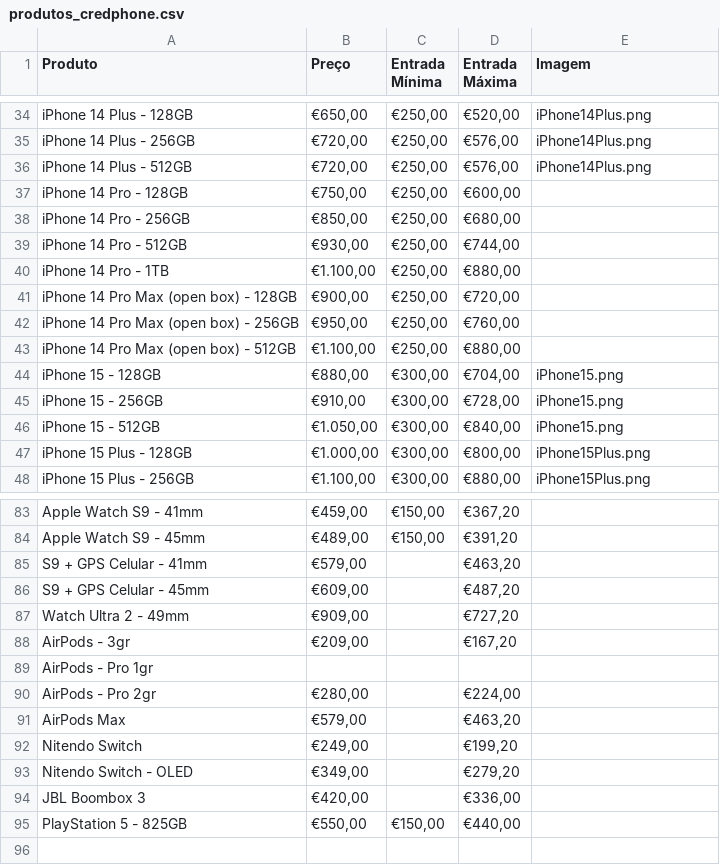
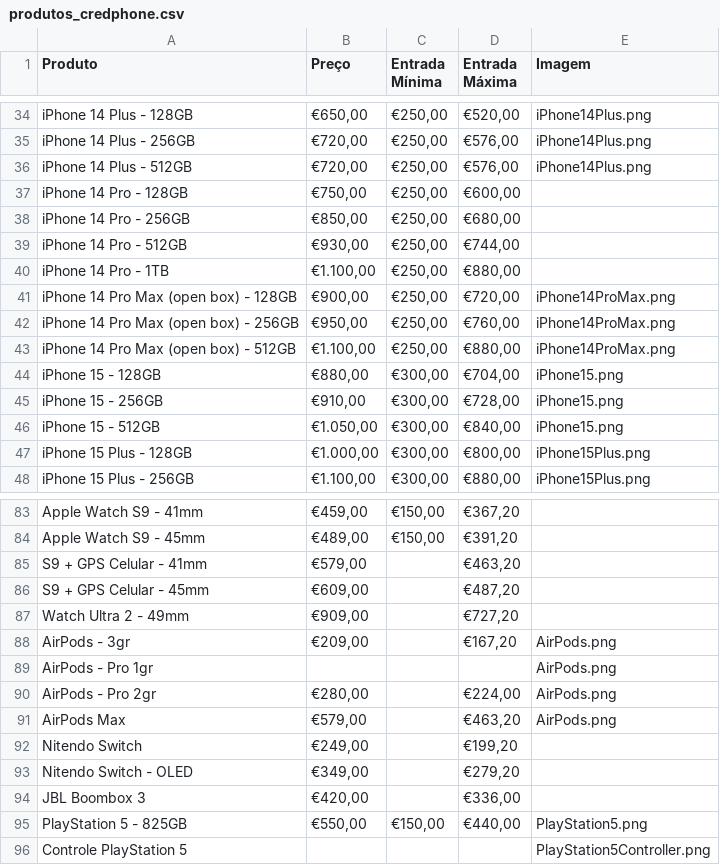
Before and after one commit to victorassiso/price-calculator, a CSV file: src/assets/produtos_credphone.csv, drawn as a sheet; only a part is shown, gaps mark what is left out.

Commit message:
Update Image layout and products

```diff
--- a/src/assets/produtos_credphone.csv
+++ b/src/assets/produtos_credphone.csv
@@ -40,5 +40,5 @@ iPhone 14 Pro - 512GB,"€930,00","€250,00","€744,00",
 iPhone 14 Pro - 1TB,"€1.100,00","€250,00","€880,00",
-iPhone 14 Pro Max (open box) - 128GB,"€900,00","€250,00","€720,00",
-iPhone 14 Pro Max (open box) - 256GB,"€950,00","€250,00","€760,00",
-iPhone 14 Pro Max (open box) - 512GB,"€1.100,00","€250,00","€880,00",
+iPhone 14 Pro Max (open box) - 128GB,"€900,00","€250,00","€720,00",iPhone14ProMax.png
+iPhone 14 Pro Max (open box) - 256GB,"€950,00","€250,00","€760,00",iPhone14ProMax.png
+iPhone 14 Pro Max (open box) - 512GB,"€1.100,00","€250,00","€880,00",iPhone14ProMax.png
 iPhone 15 - 128GB,"€880,00","€300,00","€704,00",iPhone15.png
@@ -87,6 +87,6 @@ S9 + GPS Celular - 45mm,"€609,00",,"€487,20",
 Watch Ultra 2 - 49mm,"€909,00",,"€727,20",
-AirPods - 3gr,"€209,00",,"€167,20",
-AirPods - Pro 1gr,,,,
-AirPods - Pro 2gr,"€280,00",,"€224,00",
-AirPods Max,"€579,00",,"€463,20",
+AirPods - 3gr,"€209,00",,"€167,20",AirPods.png
+AirPods - Pro 1gr,,,,AirPods.png
+AirPods - Pro 2gr,"€280,00",,"€224,00",AirPods.png
+AirPods Max,"€579,00",,"€463,20",AirPods.png
 Nitendo Switch,"€249,00",,"€199,20",
@@ -94,2 +94,3 @@ Nitendo Switch - OLED,"€349,00",,"€279,20",
 JBL Boombox 3,"€420,00",,"€336,00",
-PlayStation 5 - 825GB,"€550,00","€150,00","€440,00",
+PlayStation 5 - 825GB,"€550,00","€150,00","€440,00",PlayStation5.png
+Controle PlayStation 5,,,,PlayStation5Controller.png
```
Also changed, not shown: 10 other files.
